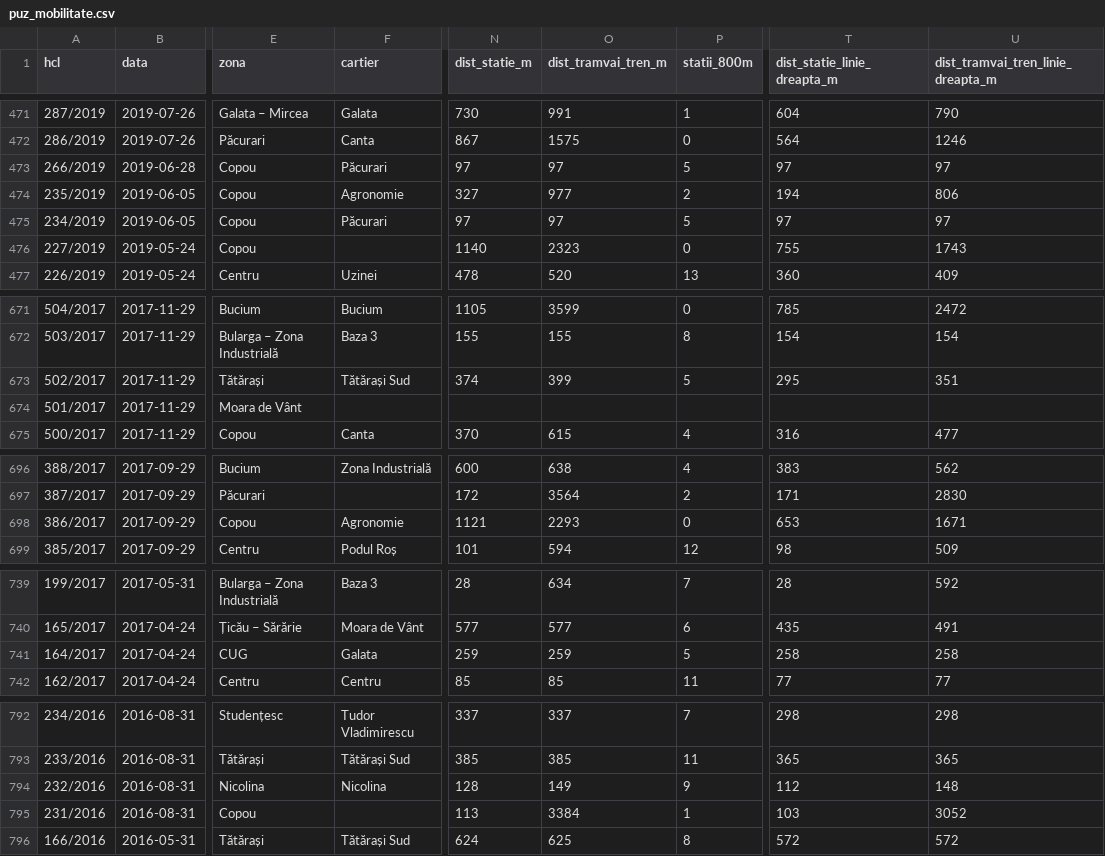
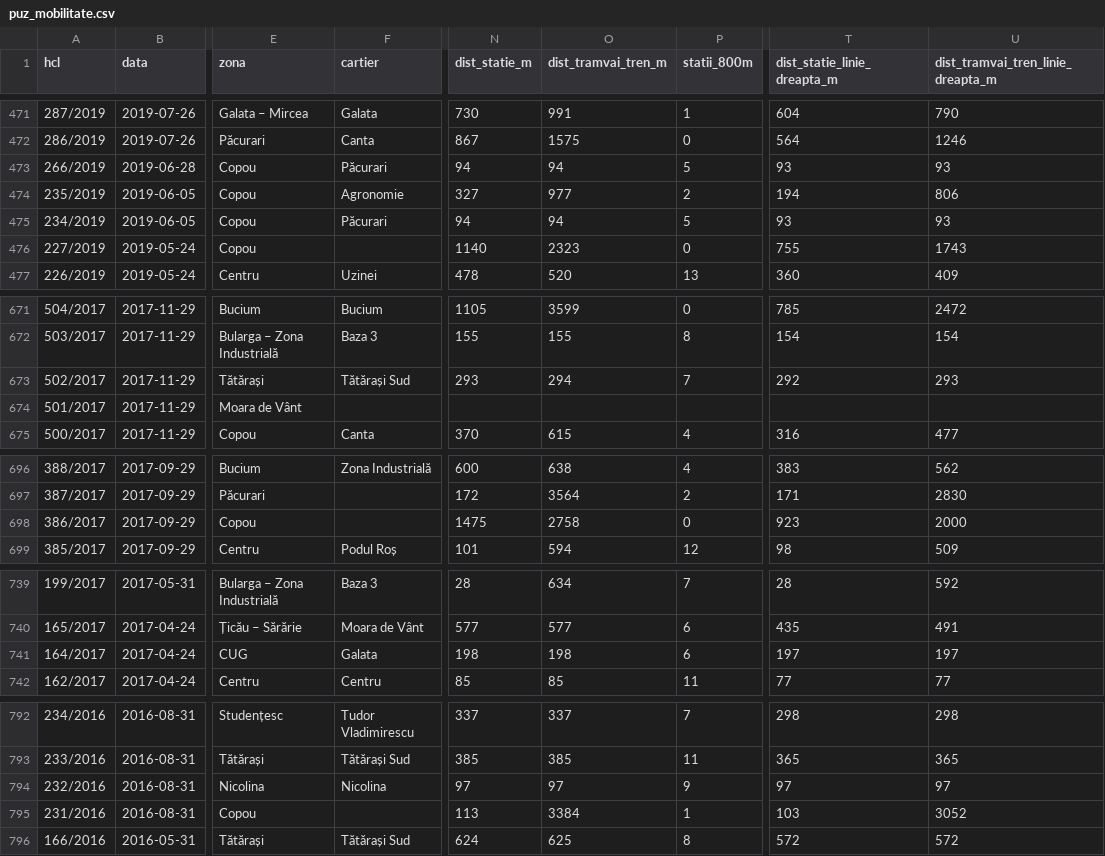
Before and after one commit to coveadrian83/gis, a CSV file: public/data/puz_mobilitate.csv, drawn as a sheet; only a part is shown, gaps mark what is left out; the diff covers the shown part only; the diff names each change by its address in the sheet, - before the commit and + after, or states it on an @@ line.

```diff
--- a/public/data/puz_mobilitate.csv
+++ b/public/data/puz_mobilitate.csv
-N473 (dist_statie_m): 97
+N473 (dist_statie_m): 94
-O473 (dist_tramvai_tren_m): 97
+O473 (dist_tramvai_tren_m): 94
-T473 (dist_statie_linie_dreapta_m): 97
+T473 (dist_statie_linie_dreapta_m): 93
-U473: 97
+U473: 93
-N475 (dist_statie_m): 97
+N475 (dist_statie_m): 94
-O475 (dist_tramvai_tren_m): 97
+O475 (dist_tramvai_tren_m): 94
-T475 (dist_statie_linie_dreapta_m): 97
+T475 (dist_statie_linie_dreapta_m): 93
-U475: 97
+U475: 93
-N673 (dist_statie_m): 374
+N673 (dist_statie_m): 293
-O673 (dist_tramvai_tren_m): 399
+O673 (dist_tramvai_tren_m): 294
-P673 (statii_800m): 5
+P673 (statii_800m): 7
-T673 (dist_statie_linie_dreapta_m): 295
+T673 (dist_statie_linie_dreapta_m): 292
-U673: 351
+U673: 293
-F698 (cartier): Agronomie
+F698 (cartier): (empty)
-N698 (dist_statie_m): 1121
+N698 (dist_statie_m): 1475
-O698 (dist_tramvai_tren_m): 2293
+O698 (dist_tramvai_tren_m): 2758
-T698 (dist_statie_linie_dreapta_m): 653
+T698 (dist_statie_linie_dreapta_m): 923
-U698: 1671
+U698: 2000
-N741 (dist_statie_m): 259
+N741 (dist_statie_m): 198
-O741 (dist_tramvai_tren_m): 259
+O741 (dist_tramvai_tren_m): 198
-P741 (statii_800m): 5
+P741 (statii_800m): 6
-T741 (dist_statie_linie_dreapta_m): 258
+T741 (dist_statie_linie_dreapta_m): 197
-U741: 258
+U741: 197
-N794 (dist_statie_m): 128
+N794 (dist_statie_m): 97
-O794 (dist_tramvai_tren_m): 149
+O794 (dist_tramvai_tren_m): 97
-T794 (dist_statie_linie_dreapta_m): 112
+T794 (dist_statie_linie_dreapta_m): 97
-U794: 148
+U794: 97
```
Also changed, not shown: 6 edited cells elsewhere in this file, data/puz_iasi_verificare_manuala.csv, public/data/puz_iasi.csv, 3 other files.
